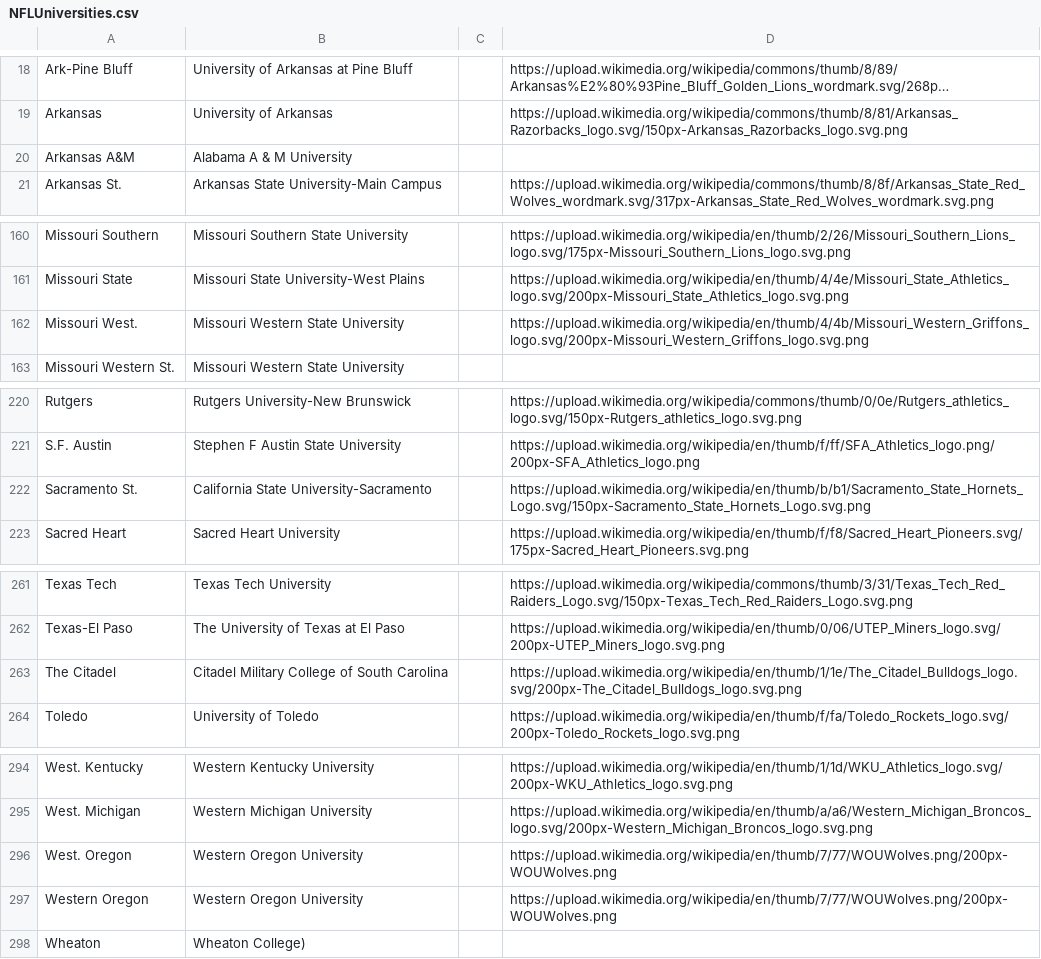
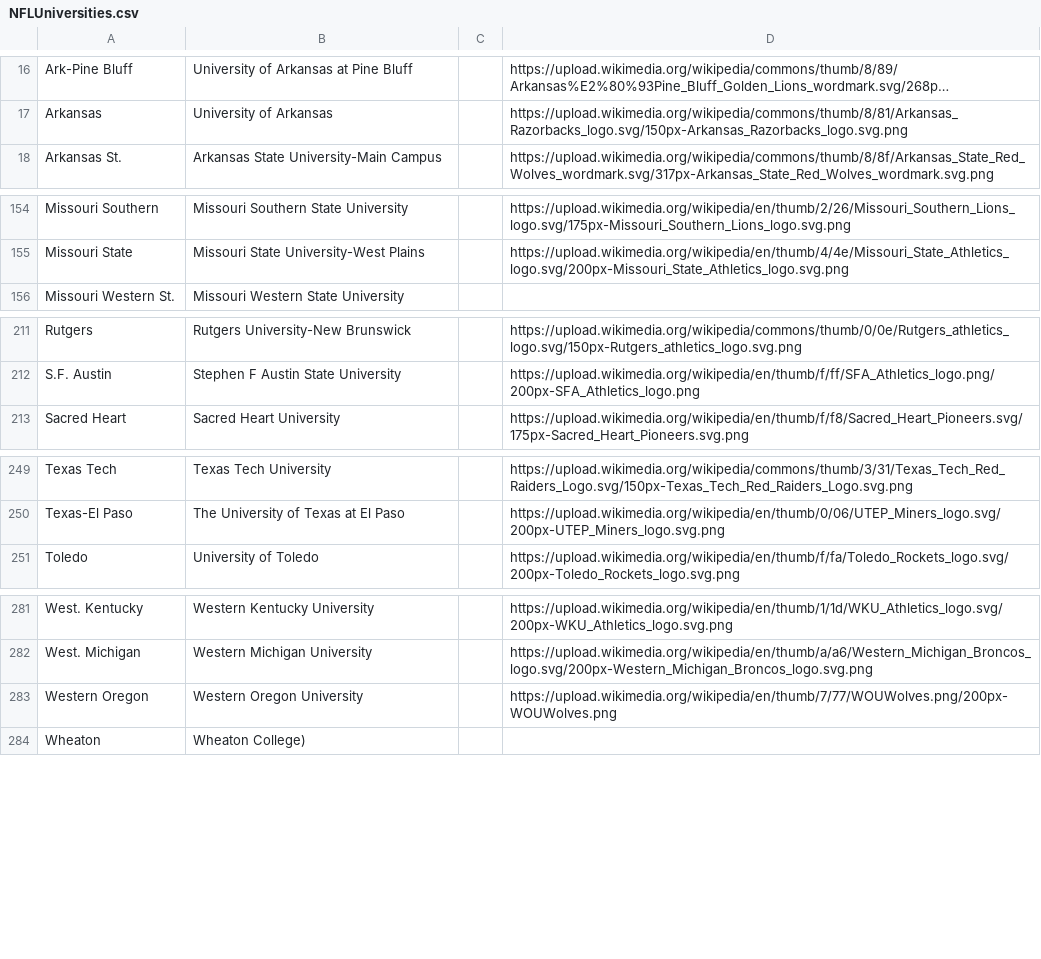
Before and after one commit to Raffigk/NFL-Project-Proposal, a CSV file: data/NFLUniversities.csv, drawn as a sheet; only a part is shown, gaps mark what is left out; long unchanged cells end in …; the diff covers the shown part only; the diff names each change by its address in the sheet, - before the commit and + after, or states it on an @@ line.

```diff
--- a/data/NFLUniversities.csv
+++ b/data/NFLUniversities.csv
-row 20: Arkansas A&M | Alabama A & M University
-row 162: Missouri West. | Missouri Western State University |  | https://upload.wikimedia.org/wikipedia/en/thumb/4/4b/Missouri_Western_Griffons_logo.svg/200px-Missouri_Western_Griffons_logo.svg.png
-row 222: Sacramento St. | California State University-Sacramento |  | https://upload.wikimedia.org/wikipedia/en/thumb/b/b1/Sacramento_State_Hornets_Logo.svg/150px-Sacramento_State_Hornets_Logo.svg.png
-row 263: The Citadel | Citadel Military College of South Carolina |  | https://upload.wikimedia.org/wikipedia/en/thumb/1/1e/The_Citadel_Bulldogs_logo.svg/200px-The_Citadel_Bulldogs_logo.svg.png
-row 296: West. Oregon | Western Oregon University |  | https://upload.wikimedia.org/wikipedia/en/thumb/7/77/WOUWolves.png/200px-WOUWolves.png
```
Also changed, not shown: 10 removed rows elsewhere in this file, data/map.college.data.csv, 4 other files.
